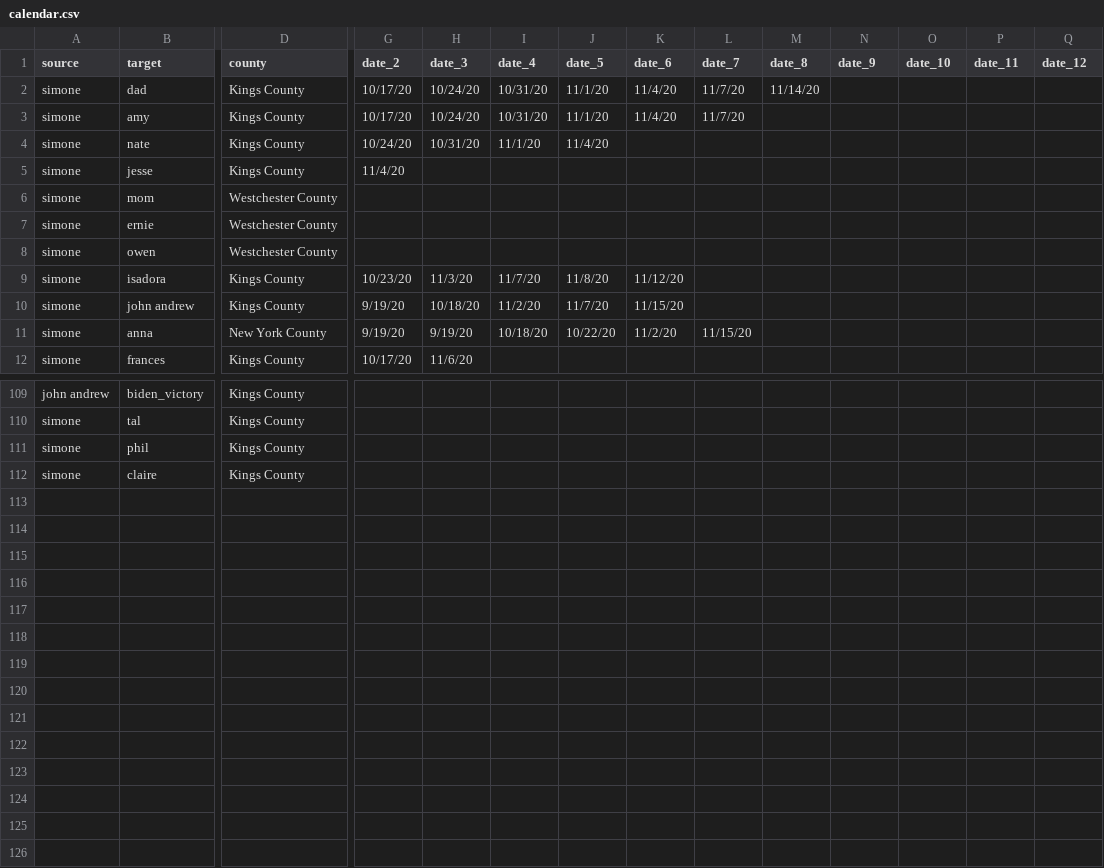
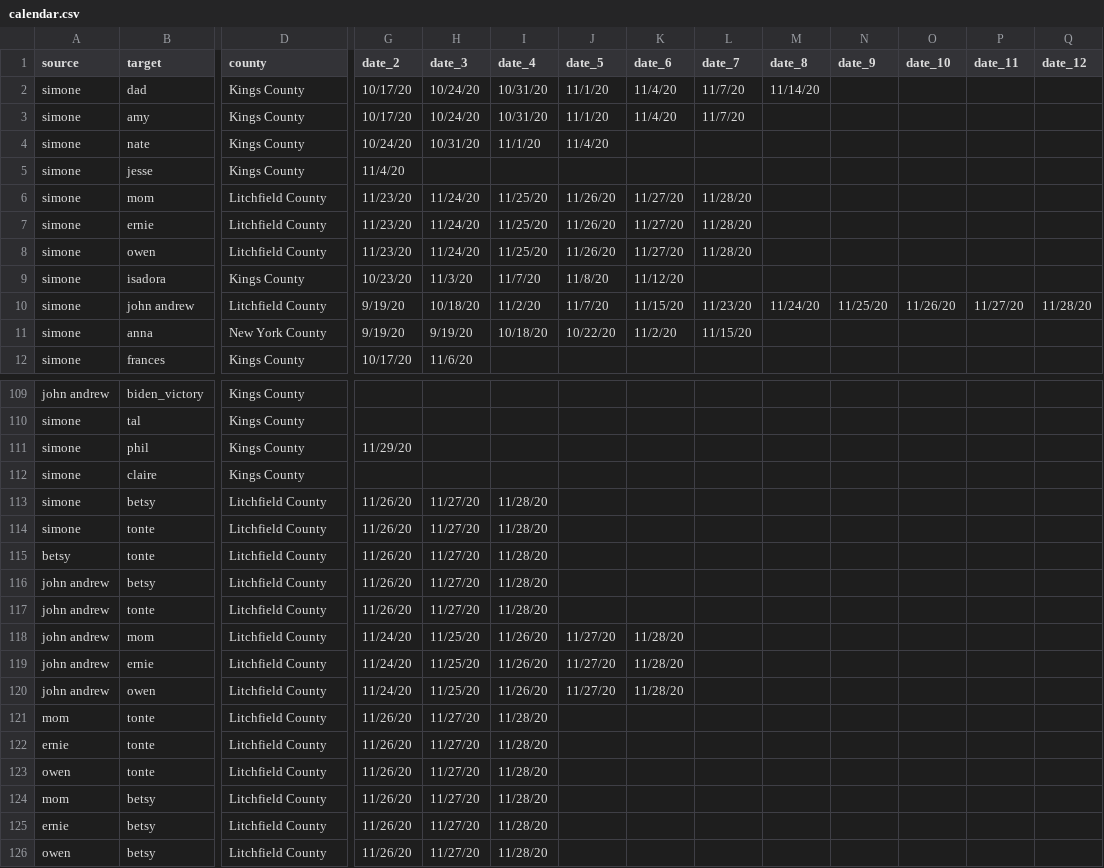
Before and after one commit to svannie678/my_personal_corona_tracker, a CSV file: data/calendar.csv, drawn as a sheet; only a part is shown, gaps mark what is left out; rows hold the shown columns only; the diff names each change by its address in the sheet, - before the commit and + after, or states it on an @@ line.

```diff
--- a/data/calendar.csv
+++ b/data/calendar.csv
-D6:D8 (county): Westchester County
+D6:D8 (county): Litchfield County
-G6:G8 (date_2): (empty)
+G6:G8 (date_2): 11/23/20
-H6:H8 (date_3): (empty)
+H6:H8 (date_3): 11/24/20
-I6:I8 (date_4): (empty)
+I6:I8 (date_4): 11/25/20
-J6:J8 (date_5): (empty)
+J6:J8 (date_5): 11/26/20
-K6:K8 (date_6): (empty)
+K6:K8 (date_6): 11/27/20
-L6:L8 (date_7): (empty)
+L6:L8 (date_7): 11/28/20
-D10 (county): Kings County
+D10 (county): Litchfield County
-L10 (date_7): (empty)
+L10 (date_7): 11/23/20
-M10 (date_8): (empty)
+M10 (date_8): 11/24/20
-N10 (date_9): (empty)
+N10 (date_9): 11/25/20
-O10 (date_10): (empty)
+O10 (date_10): 11/26/20
-P10 (date_11): (empty)
+P10 (date_11): 11/27/20
-Q10 (date_12): (empty)
+Q10 (date_12): 11/28/20
-G111 (date_2): (empty)
+G111 (date_2): 11/29/20
+row 113: simone | betsy | Litchfield County | 11/26/20 | 11/27/20 | 11/28/20
+row 114: simone | tonte | Litchfield County | 11/26/20 | 11/27/20 | 11/28/20
+row 115: betsy | tonte | Litchfield County | 11/26/20 | 11/27/20 | 11/28/20
+row 116: john andrew | betsy | Litchfield County | 11/26/20 | 11/27/20 | 11/28/20
+row 117: john andrew | tonte | Litchfield County | 11/26/20 | 11/27/20 | 11/28/20
+row 118: john andrew | mom | Litchfield County | 11/24/20 | 11/25/20 | 11/26/20 | 11/27/20 | 11/28/20
+row 119: john andrew | ernie | Litchfield County | 11/24/20 | 11/25/20 | 11/26/20 | 11/27/20 | 11/28/20
+row 120: john andrew | owen | Litchfield County | 11/24/20 | 11/25/20 | 11/26/20 | 11/27/20 | 11/28/20
+row 121: mom | tonte | Litchfield County | 11/26/20 | 11/27/20 | 11/28/20
+row 122: ernie | tonte | Litchfield County | 11/26/20 | 11/27/20 | 11/28/20
+row 123: owen | tonte | Litchfield County | 11/26/20 | 11/27/20 | 11/28/20
+row 124: mom | betsy | Litchfield County | 11/26/20 | 11/27/20 | 11/28/20
+row 125: ernie | betsy | Litchfield County | 11/26/20 | 11/27/20 | 11/28/20
+row 126: owen | betsy | Litchfield County | 11/26/20 | 11/27/20 | 11/28/20
```
Also changed, not shown: 2 other files.
